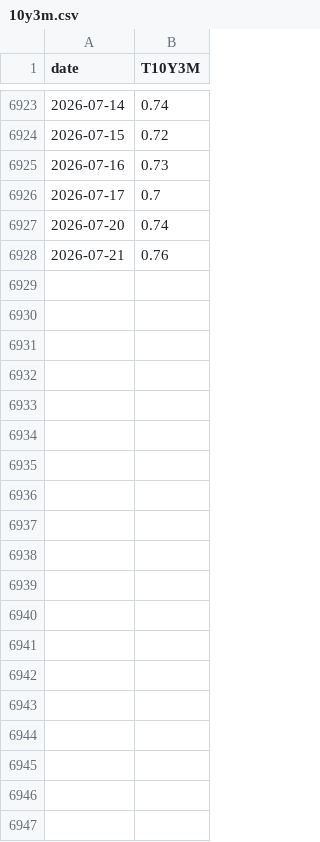
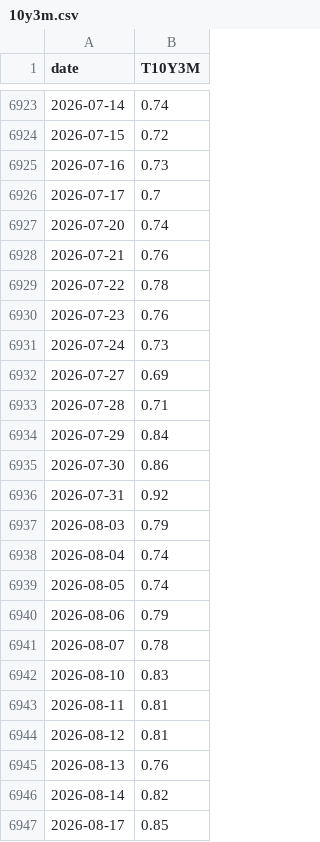
Before and after one commit to bledabladis-png/radar-cazador-silencioso, a CSV file: data/macro_manual/10y3m.csv, drawn as a sheet; only a part is shown, gaps mark what is left out; the diff covers the shown part only.

Commit message:
Feat(I8a): automatizar actualizacion de macro_manual desde FRED
Antes: los 12 CSVs de data/macro_manual se actualizaban MANUALMENTE.
Estaban congelados en ~junio 2026 (3 meses obsoletos). Contradecia la
filosofia de automatizacion via GitHub Actions.

Ahora:
- scripts/update_macro_manual.py: descarga 25 series FRED y regenera
  los 12 CSVs. Mapeo CSV -> series documentado en MACRO_MANUAL_MAP.
- .github/workflows/update_macro_manual.yml: cron diario 06:00 UTC.
  Ejecuta el script y commitea automaticamente si hay cambios.

CSVs regenerados con datos frescos:
- sofr.csv: hasta 2026-09-10 (antes hasta junio)
- 10y3m.csv: hasta 2026-09-10 (antes hasta junio)
- credit_oas.csv: hasta 2026-09-10 (antes hasta julio)
- walcl.csv: hasta 2026-09-09 (antes hasta agosto)
- inflacion.csv: 1580 -> 6300 filas (series diarias reincorporadas)
- actividad.csv: eliminado Leading_Index (USSLIND discontinuada 2020)

Notas:
- Leading_Index eliminado de actividad.csv: USSLIND discontinuada en
  FRED desde 2020-02. No se usa (solo era fallback de un camino que no
  se ejecuta).
- IPMAN revisado por FRED desde el CSV original. Los valores actuales
  son la fuente oficial vigente.

Efecto en el reporte:
- Regimen macro: MIXED -> INFLATION SHOCK (score 0.16).
  Ahora las series de inflacion tienen datos frescos, detectando
  presion inflacionaria real.
- FLS: 0.69 -> 0.53 (menos estres con datos actualizados).
- Validation Gate 10/10.

Verificado: run completo, 25/25 series descargadas, 12/12 CSVs
regenerados, compileall + pytest 64/64.

```diff
--- a/data/macro_manual/10y3m.csv
+++ b/data/macro_manual/10y3m.csv
@@ -6928 +6928,20 @@ date,T10Y3M
 2026-07-21,0.76
+2026-07-22,0.78
+2026-07-23,0.76
+2026-07-24,0.73
+2026-07-27,0.69
+2026-07-28,0.71
+2026-07-29,0.84
+2026-07-30,0.86
+2026-07-31,0.92
+2026-08-03,0.79
+2026-08-04,0.74
+2026-08-05,0.74
+2026-08-06,0.79
+2026-08-07,0.78
+2026-08-10,0.83
+2026-08-11,0.81
+2026-08-12,0.81
+2026-08-13,0.76
+2026-08-14,0.82
+2026-08-17,0.85
```
Also changed, not shown: 18 added rows elsewhere in this file, data/macro_manual/actividad.csv, data/macro_manual/discount_rate.csv, 10 other files.
